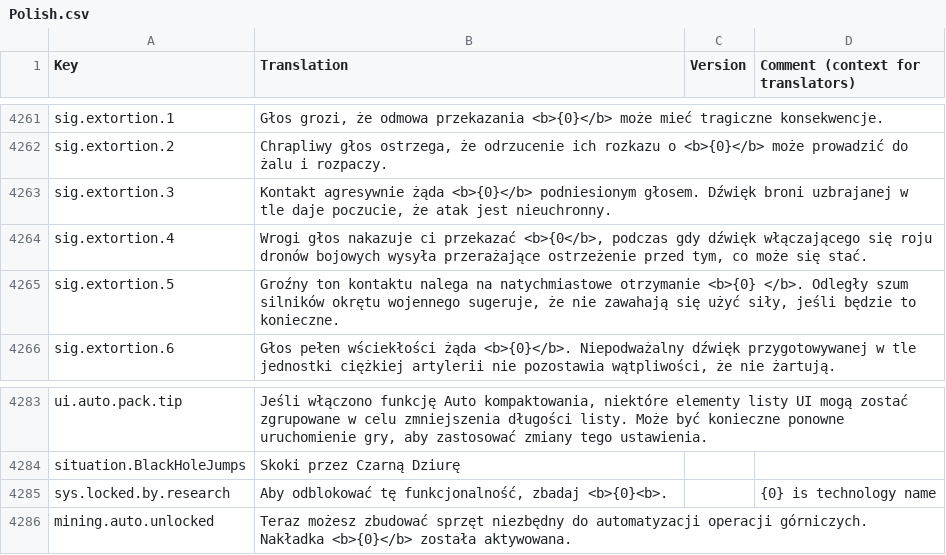
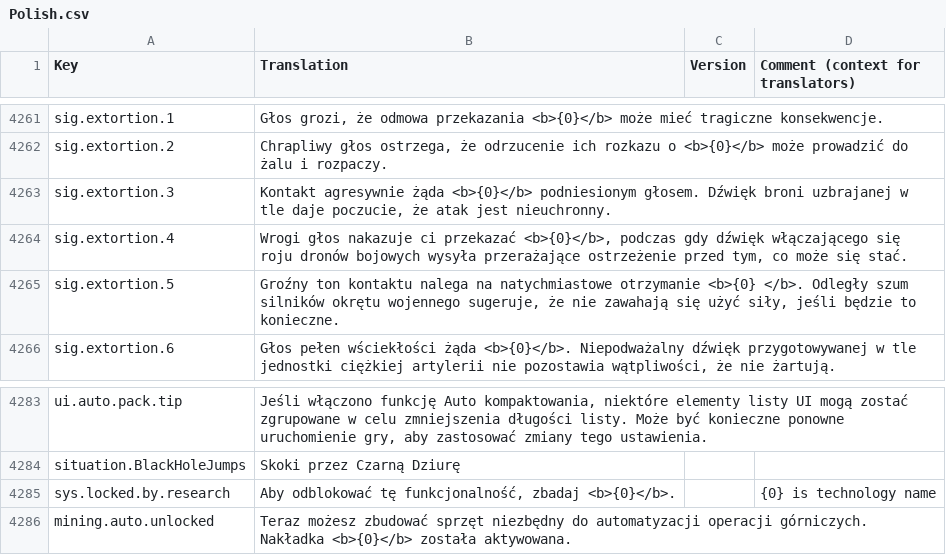
Before and after one commit to kodolinija/stardeus-translations, a CSV file: Translations/Polish.csv, drawn as a sheet; only a part is shown, gaps mark what is left out; the diff covers the shown part only; the diff names each change by its address in the sheet, - before the commit and + after, or states it on an @@ line.

```diff
--- a/Translations/Polish.csv
+++ b/Translations/Polish.csv
-B4264 (Translation): …ci przekazać <b>{0</b>, podczas gdy…
+B4264 (Translation): …ci przekazać <b>{0}</b>, podczas gdy…
-B4285 (Translation): …funkcjonalność, zbadaj <b>{0}<b>.
+B4285 (Translation): …funkcjonalność, zbadaj <b>{0}</b>.
```
Also changed, not shown: 5 edited cells elsewhere in this file.
